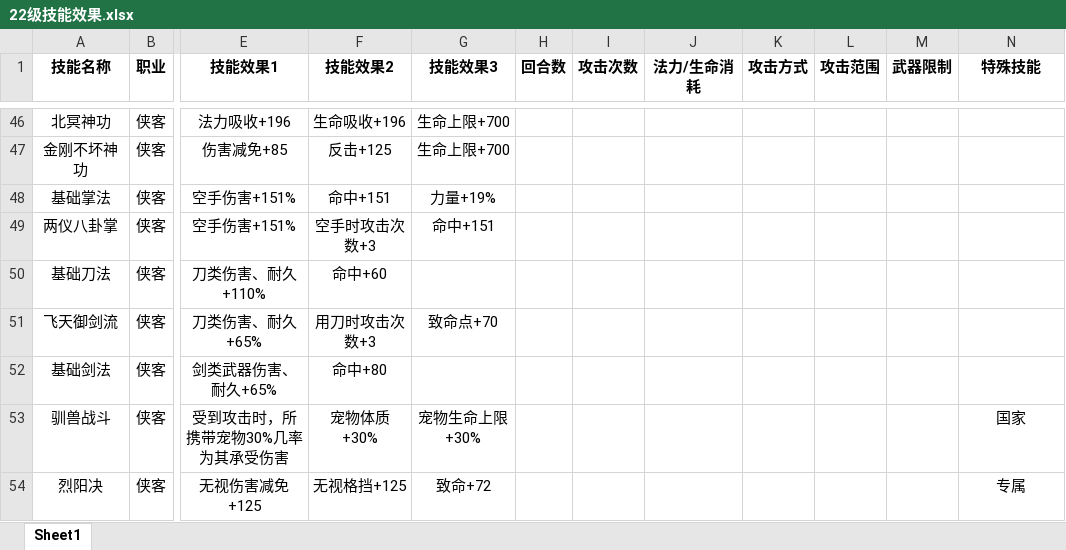
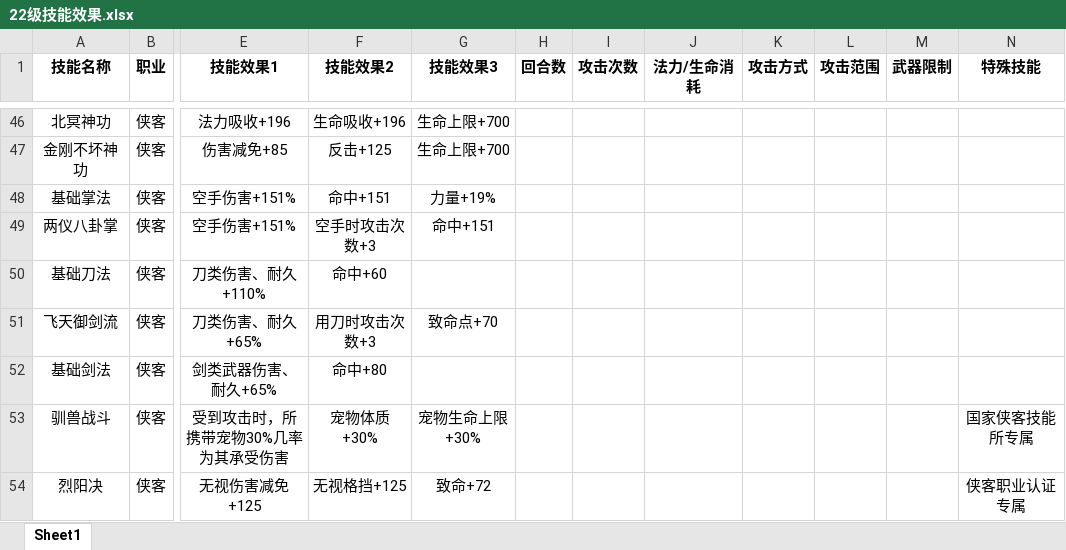
Before and after one commit to treefuture/World-Online, an Excel workbook: 22级技能效果.xlsx, sheet Sheet1, drawn as a sheet; only a part is shown, gaps mark what is left out; values as stored, in another font and other column widths than the file's, no borders; the diff covers the shown part only; the diff names each change by its address in the sheet, - before the commit and + after, or states it on an @@ line.

```diff
--- a/22级技能效果.xlsx (sheet Sheet1)
+++ b/22级技能效果.xlsx (sheet Sheet1)
-N53 (特殊技能): 国家
+N53 (特殊技能): 国家侠客技能所专属
-N54 (特殊技能): 专属
+N54 (特殊技能): 侠客职业认证专属
```
Also changed, not shown: 72 edited cells elsewhere in this sheet.
